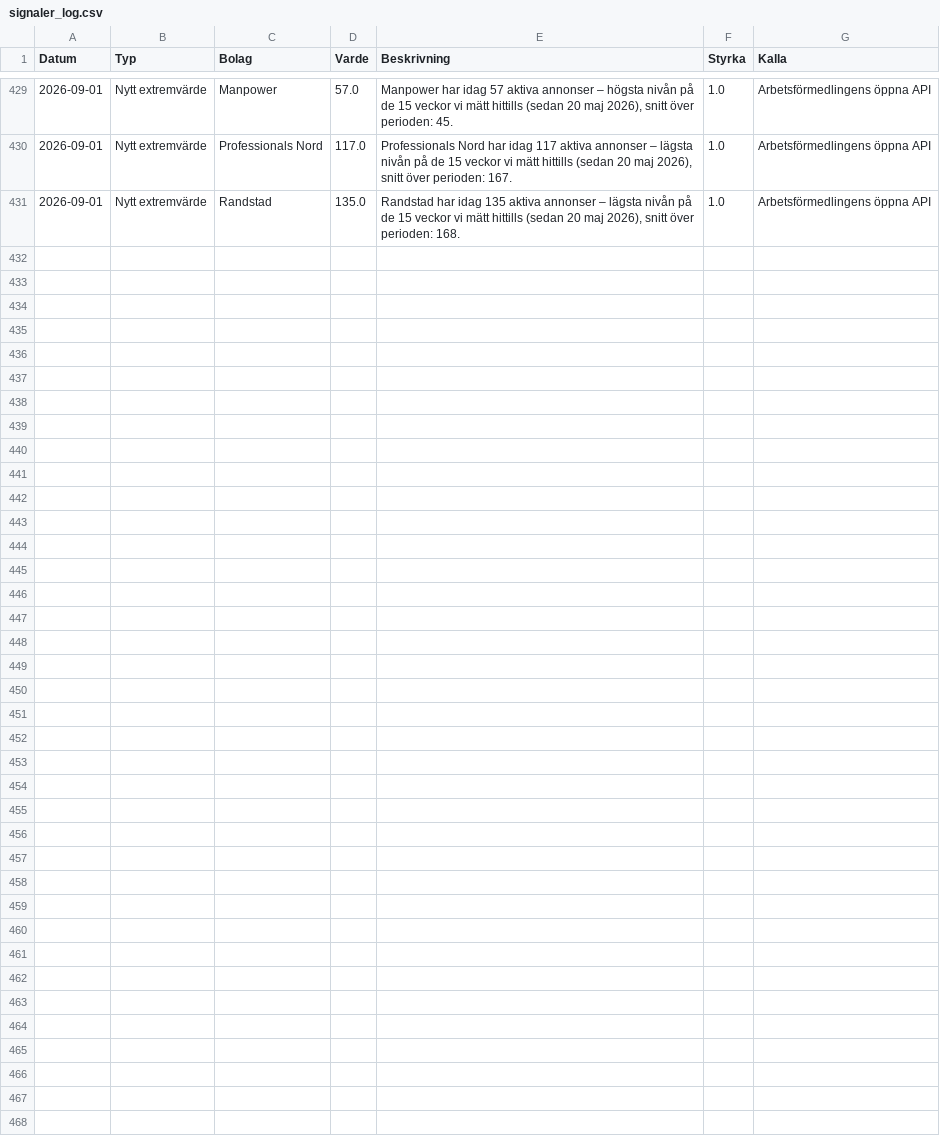
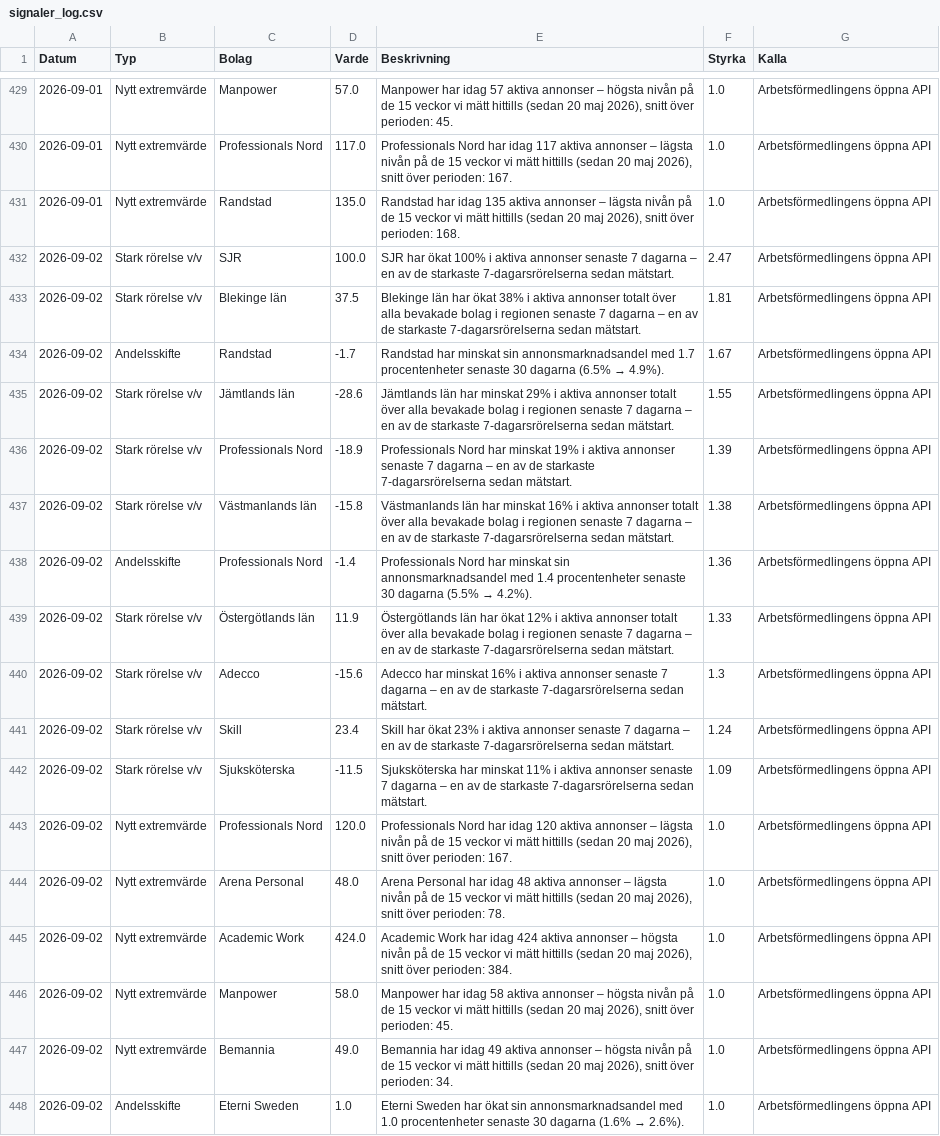
Before and after one commit to mohsensamir1973/arbetsmarknadsdata, a CSV file: signaler_log.csv, drawn as a sheet; only a part is shown, gaps mark what is left out.

```diff
--- a/signaler_log.csv
+++ b/signaler_log.csv
@@ -431 +431,18 @@
 2026-09-01;Nytt extremvärde;Randstad;135.0;Randstad har idag 135 aktiva annonser – lägsta nivån på de 15 veckor vi mätt hittills (sedan 20 maj 2026), snitt över perioden: 168.;1.0;Arbetsförmedlingens öppna API
+2026-09-02;Stark rörelse v/v;SJR;100.0;SJR har ökat 100% i aktiva annonser senaste 7 dagarna – en av de starkaste 7-dagarsrörelserna sedan mätstart.;2.47;Arbetsförmedlingens öppna API
+2026-09-02;Stark rörelse v/v;Blekinge län;37.5;Blekinge län har ökat 38% i aktiva annonser totalt över alla bevakade bolag i regionen senaste 7 dagarna – en av de starkaste 7-dagarsrörelserna sedan mätstart.;1.81;Arbetsförmedlingens öppna API
+2026-09-02;Andelsskifte;Randstad;-1.7;Randstad har minskat sin annonsmarknadsandel med 1.7 procentenheter senaste 30 dagarna (6.5% → 4.9%).;1.67;Arbetsförmedlingens öppna API
+2026-09-02;Stark rörelse v/v;Jämtlands län;-28.6;Jämtlands län har minskat 29% i aktiva annonser totalt över alla bevakade bolag i regionen senaste 7 dagarna – en av de starkaste 7-dagarsrörelserna sedan mätstart.;1.55;Arbetsförmedlingens öppna API
+2026-09-02;Stark rörelse v/v;Professionals Nord;-18.9;Professionals Nord har minskat 19% i aktiva annonser senaste 7 dagarna – en av de starkaste 7-dagarsrörelserna sedan mätstart.;1.39;Arbetsförmedlingens öppna API
+2026-09-02;Stark rörelse v/v;Västmanlands län;-15.8;Västmanlands län har minskat 16% i aktiva annonser totalt över alla bevakade bolag i regionen senaste 7 dagarna – en av de starkaste 7-dagarsrörelserna sedan mätstart.;1.38;Arbetsförmedlingens öppna API
+2026-09-02;Andelsskifte;Professionals Nord;-1.4;Professionals Nord har minskat sin annonsmarknadsandel med 1.4 procentenheter senaste 30 dagarna (5.5% → 4.2%).;1.36;Arbetsförmedlingens öppna API
+2026-09-02;Stark rörelse v/v;Östergötlands län;11.9;Östergötlands län har ökat 12% i aktiva annonser totalt över alla bevakade bolag i regionen senaste 7 dagarna – en av de starkaste 7-dagarsrörelserna sedan mätstart.;1.33;Arbetsförmedlingens öppna API
+2026-09-02;Stark rörelse v/v;Adecco;-15.6;Adecco har minskat 16% i aktiva annonser senaste 7 dagarna – en av de starkaste 7-dagarsrörelserna sedan mätstart.;1.3;Arbetsförmedlingens öppna API
+2026-09-02;Stark rörelse v/v;Skill;23.4;Skill har ökat 23% i aktiva annonser senaste 7 dagarna – en av de starkaste 7-dagarsrörelserna sedan mätstart.;1.24;Arbetsförmedlingens öppna API
+2026-09-02;Stark rörelse v/v;Sjuksköterska;-11.5;Sjuksköterska har minskat 11% i aktiva annonser senaste 7 dagarna – en av de starkaste 7-dagarsrörelserna sedan mätstart.;1.09;Arbetsförmedlingens öppna API
+2026-09-02;Nytt extremvärde;Professionals Nord;120.0;Professionals Nord har idag 120 aktiva annonser – lägsta nivån på de 15 veckor vi mätt hittills (sedan 20 maj 2026), snitt över perioden: 167.;1.0;Arbetsförmedlingens öppna API
+2026-09-02;Nytt extremvärde;Arena Personal;48.0;Arena Personal har idag 48 aktiva annonser – lägsta nivån på de 15 veckor vi mätt hittills (sedan 20 maj 2026), snitt över perioden: 78.;1.0;Arbetsförmedlingens öppna API
+2026-09-02;Nytt extremvärde;Academic Work;424.0;Academic Work har idag 424 aktiva annonser – högsta nivån på de 15 veckor vi mätt hittills (sedan 20 maj 2026), snitt över perioden: 384.;1.0;Arbetsförmedlingens öppna API
+2026-09-02;Nytt extremvärde;Manpower;58.0;Manpower har idag 58 aktiva annonser – högsta nivån på de 15 veckor vi mätt hittills (sedan 20 maj 2026), snitt över perioden: 45.;1.0;Arbetsförmedlingens öppna API
+2026-09-02;Nytt extremvärde;Bemannia;49.0;Bemannia har idag 49 aktiva annonser – högsta nivån på de 15 veckor vi mätt hittills (sedan 20 maj 2026), snitt över perioden: 34.;1.0;Arbetsförmedlingens öppna API
+2026-09-02;Andelsskifte;Eterni Sweden;1.0;Eterni Sweden har ökat sin annonsmarknadsandel med 1.0 procentenheter senaste 30 dagarna (1.6% → 2.6%).;1.0;Arbetsförmedlingens öppna API
```
Also changed, not shown: arbetsmarknadsindex_kommuner_trend.csv, bemanningsindex_kommuner_trend.csv, 4 other files.
